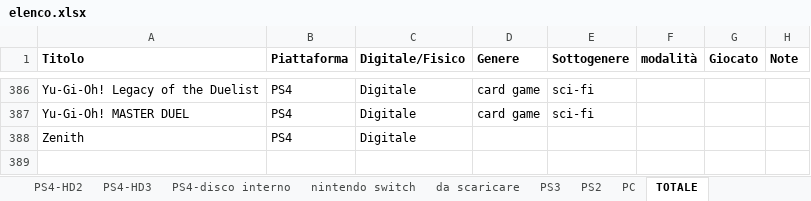
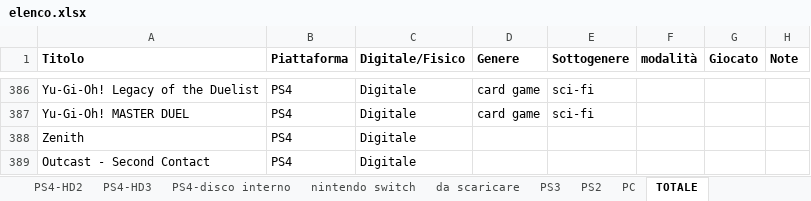
Before and after one commit to omega9999/psn-java, an Excel workbook: elenco.xlsx, sheet TOTALE, drawn as a sheet; only a part is shown, gaps mark what is left out; values as stored, in another font and other column widths than the file's, no borders; the diff names each change by its address in the sheet, - before the commit and + after, or states it on an @@ line.

```diff
--- a/elenco.xlsx (sheet TOTALE)
+++ b/elenco.xlsx (sheet TOTALE)
+row 389: Outcast - Second Contact | PS4 | Digitale
```
Also changed, not shown: sheet PS4-HD3, 2 other files.
